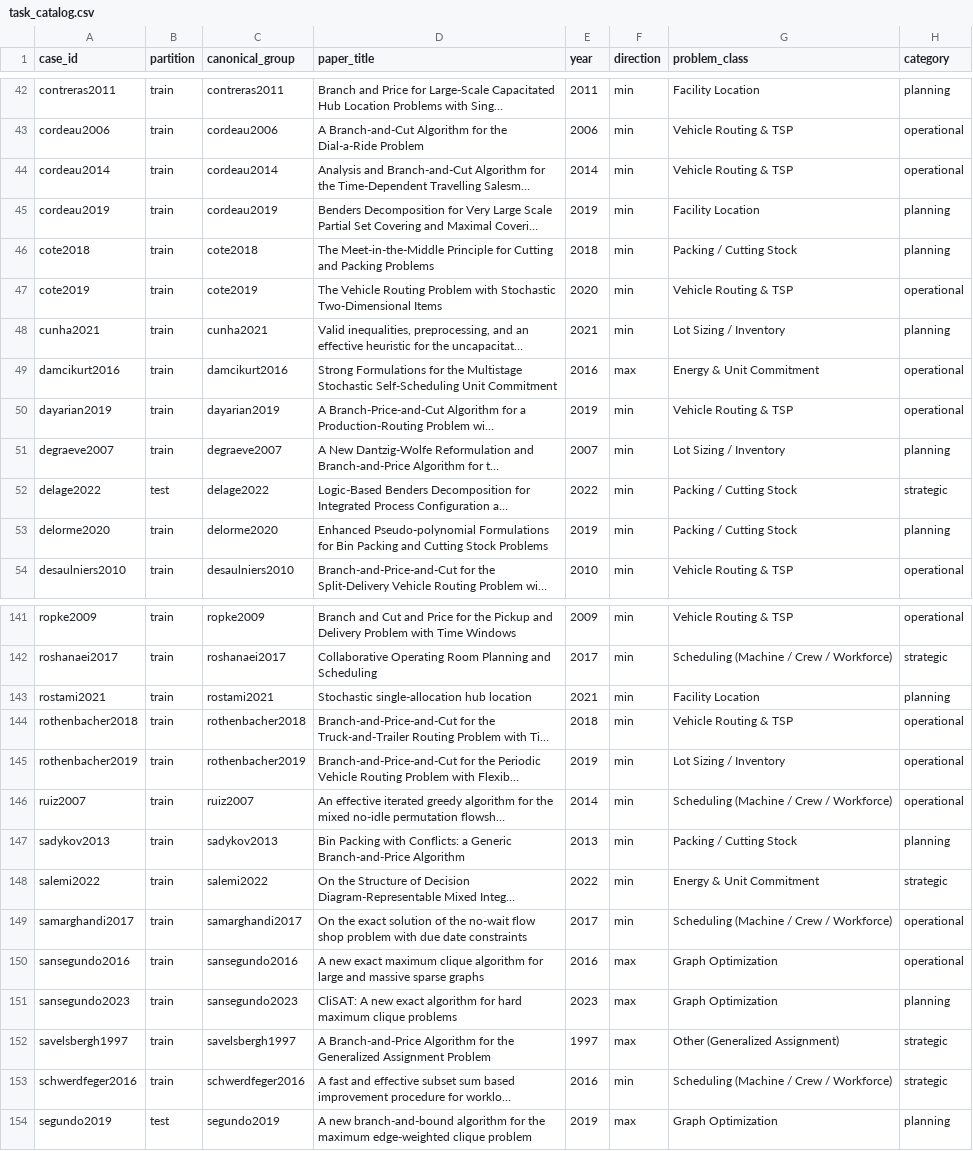
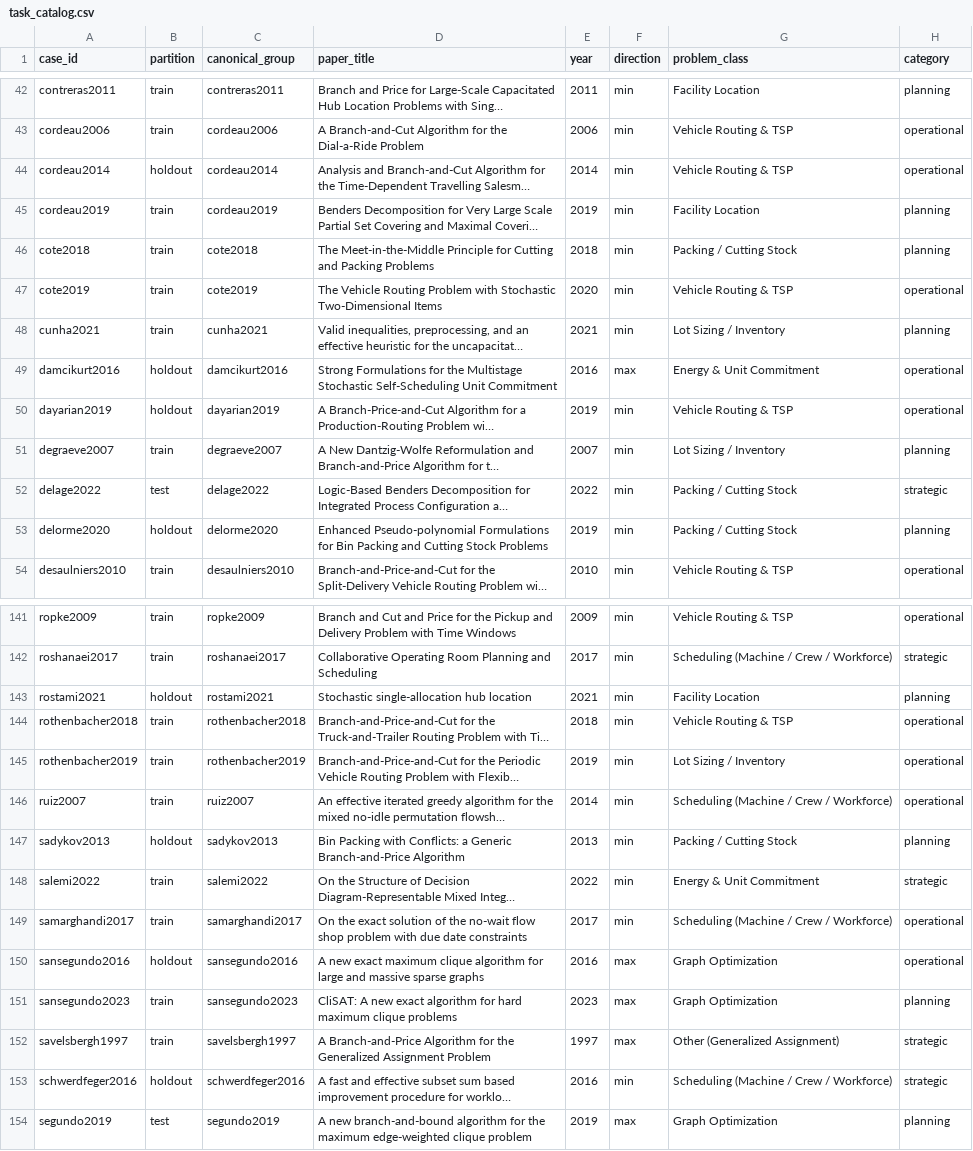
Before and after one commit to Chonghe-Jiang/FrontierOR-RL-Splits, a CSV file: data/task_catalog.csv, drawn as a sheet; only a part is shown, gaps mark what is left out; long unchanged cells end in …; the diff covers the shown part only; the diff names each change by its address in the sheet, - before the commit and + after, or states it on an @@ line.

```diff
--- a/data/task_catalog.csv
+++ b/data/task_catalog.csv
-B44 (partition): train
+B44 (partition): holdout
-B49:B50 (partition): train
+B49:B50 (partition): holdout
-B53 (partition): train
+B53 (partition): holdout
-B143 (partition): train
+B143 (partition): holdout
-B147 (partition): train
+B147 (partition): holdout
-B150 (partition): train
+B150 (partition): holdout
-B153 (partition): train
+B153 (partition): holdout
```
Also changed, not shown: 12 edited cells elsewhere in this file, splits/scale_ood.csv, splits/task_ood_full.csv, 15 other files.
